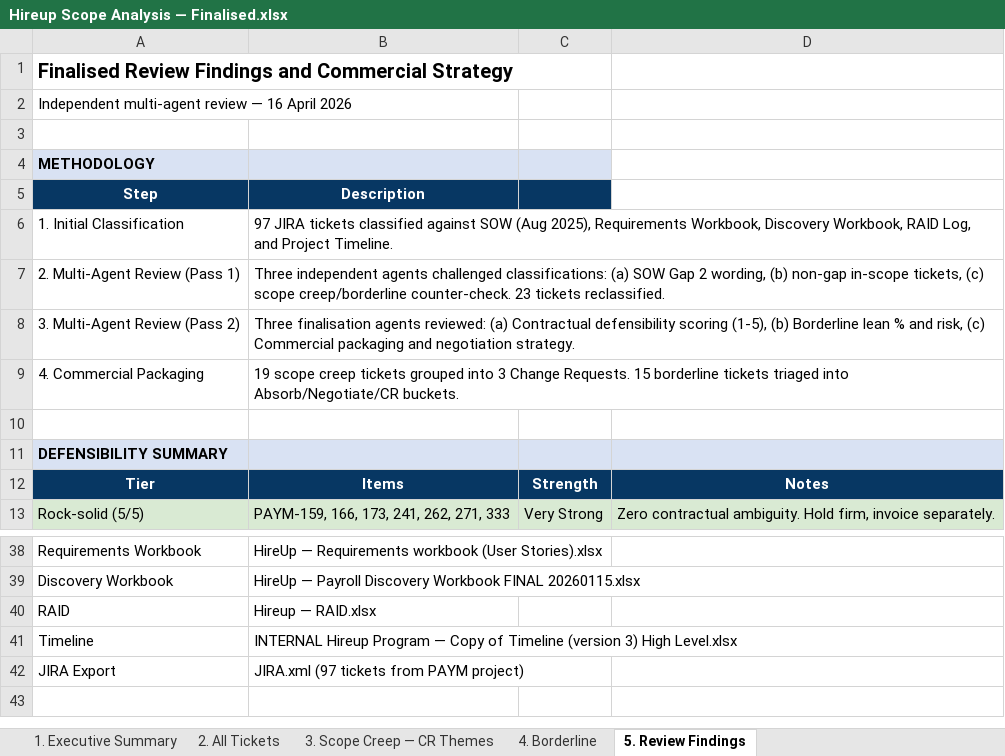
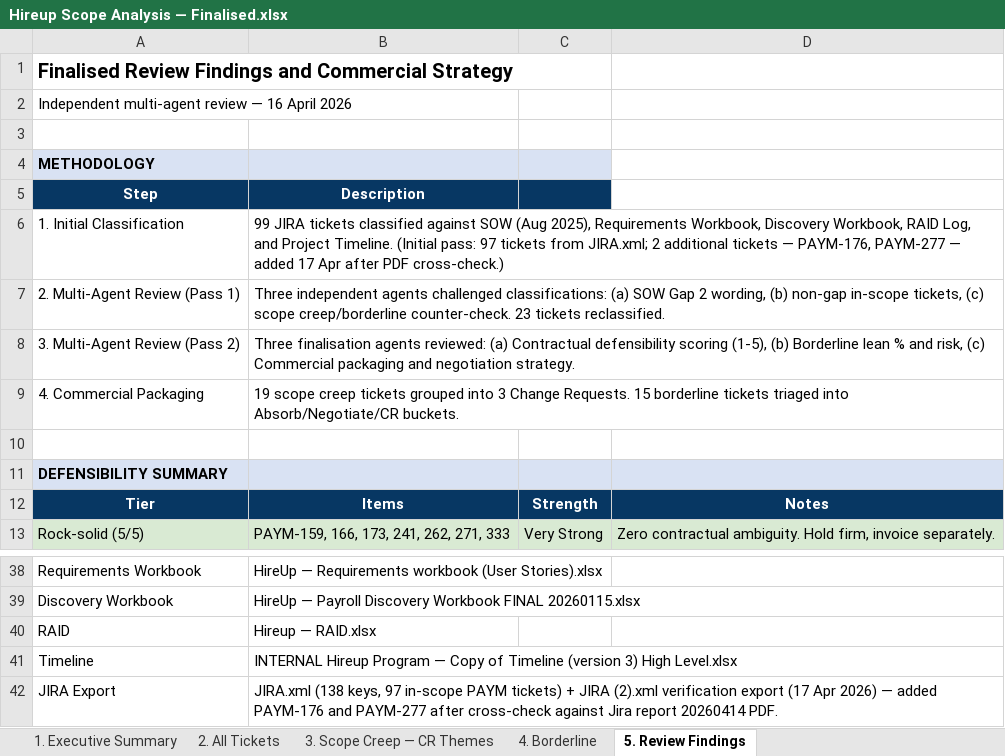
Before and after one commit to guy2c9/hireup, an Excel workbook: docs/Hireup Scope Analysis — Finalised.xlsx, sheet 5. Review Findings, drawn as a sheet; only a part is shown, gaps mark what is left out; values as stored, in another font and other column widths than the file's, no borders; the diff names each change by its address in the sheet, - before the commit and + after, or states it on an @@ line.

Commit message:
Add CR-aware reconciliation workbook and scope-management skill history
- New CR-aware xlsx overlay covering CR01, CR02, and Project Evolution
- Updated Finalised workbook with CR-aware revisions
- CR source extracts and build scripts for reproducibility
- History updated with 2026-04-17 skill-authoring session (ART-2057/2058/2059)

```diff
--- a/docs/Hireup Scope Analysis — Finalised.xlsx (sheet 5. Review Findings)
+++ b/docs/Hireup Scope Analysis — Finalised.xlsx (sheet 5. Review Findings)
-B6 (Description): 97 JIRA tickets classified against SOW (Aug 2025), Requirements Workbook, Discovery Workbook, RAID Log, and Project Timeline.
+B6 (Description): 99 JIRA tickets classified against SOW (Aug 2025), Requirements Workbook, Discovery Workbook, RAID Log, and Project Timeline. (Initial pass: 97 tickets from JIRA.xml; 2 additional tickets — PAYM-176, PAYM-277 — added 17 Apr after PDF cross-check.)
-B42 (Description): JIRA.xml (97 tickets from PAYM project)
+B42 (Description): JIRA.xml (138 keys, 97 in-scope PAYM tickets) + JIRA (2).xml verification export (17 Apr 2026) — added PAYM-176 and PAYM-277 after cross-check against Jira report 20260414 PDF.
```
Also changed, not shown: sheet 2. All Tickets, sheet 1. Executive Summary, 15 other files.
